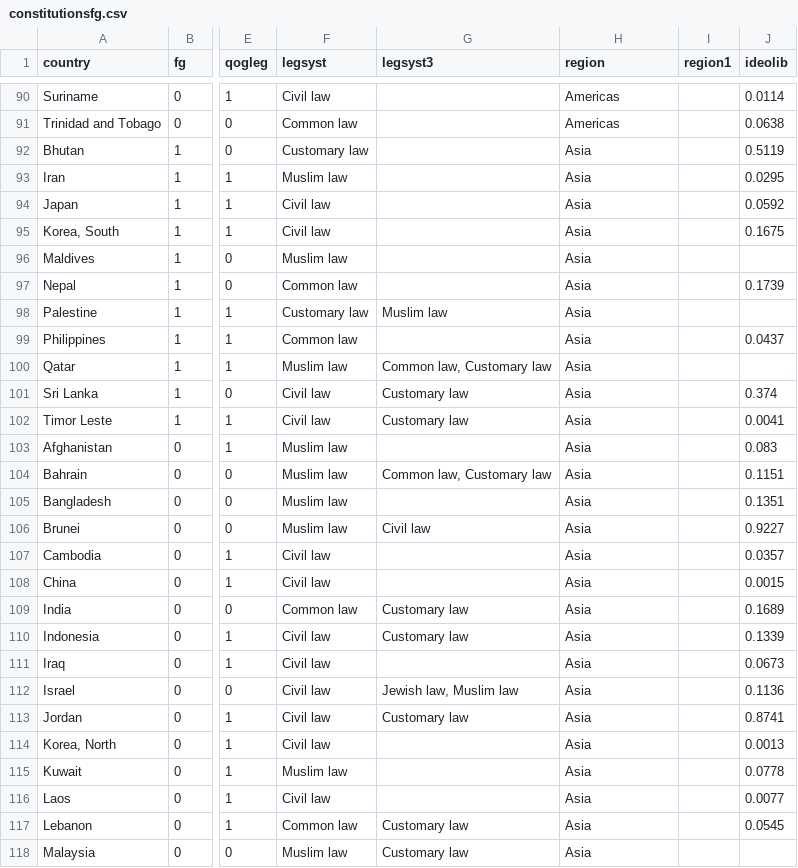
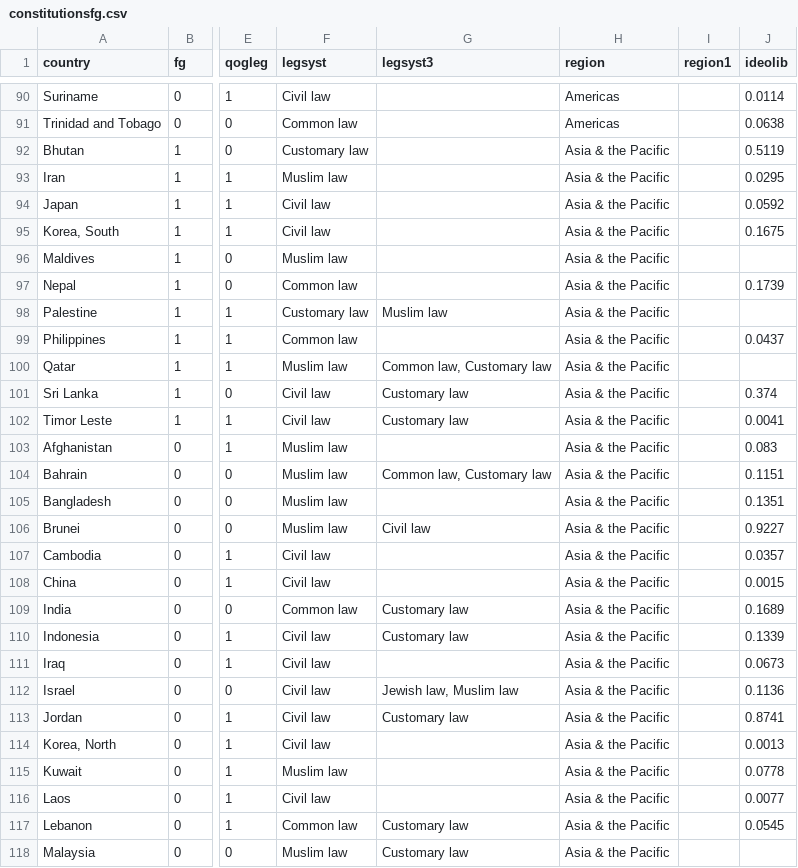
Before and after one commit to araujore/constitutionsfg, a CSV file: constitutionsfg.csv, drawn as a sheet; only a part is shown, gaps mark what is left out; the diff covers the shown part only; the diff names each change by its address in the sheet, - before the commit and + after, or states it on an @@ line.

Commit message:
Add files via upload

```diff
--- a/constitutionsfg.csv
+++ b/constitutionsfg.csv
-H92:H118 (region): Asia
+H92:H118 (region): Asia & the Pacific
```
Also changed, not shown: 24 edited cells elsewhere in this file.
